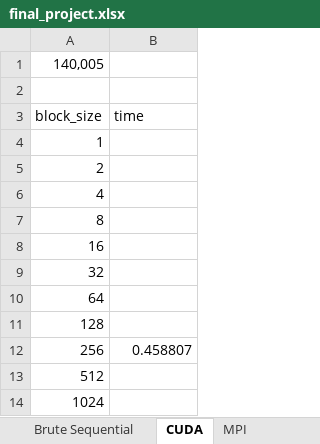
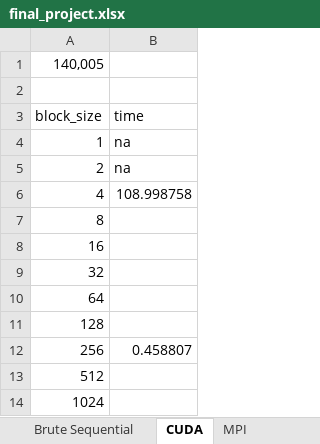
Before and after one commit to carloscca10/hpc_nbody, an Excel workbook: python things/final_project.xlsx, sheet CUDA, drawn as a sheet; values as stored, in another font and other column widths than the file's, no borders; the diff names each change by its address in the sheet, - before the commit and + after, or states it on an @@ line.

```diff
--- a/python things/final_project.xlsx (sheet CUDA)
+++ b/python things/final_project.xlsx (sheet CUDA)
-B4:B5 (time): (empty)
+B4:B5 (time): na
-B6 (time): (empty)
+B6 (time): 108.998758
```
Also changed, not shown: sheet Brute Sequential.
